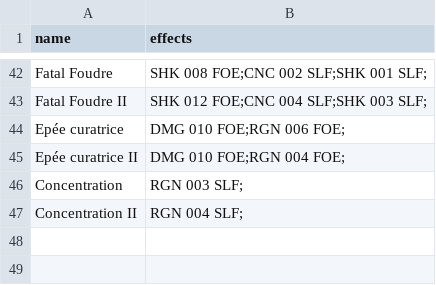
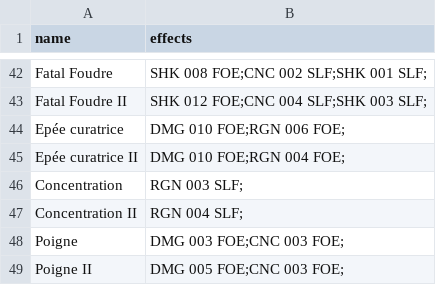
Before and after one commit to Goniix/SAE1.2, a CSV file: ressources/spellList.csv, drawn as a sheet; only a part is shown, gaps mark what is left out.

```diff
--- a/ressources/spellList.csv
+++ b/ressources/spellList.csv
@@ -47 +47,3 @@ Concentration,RGN 003 SLF;,
 Concentration II,RGN 004 SLF;,
+Poigne,DMG 003 FOE;CNC 003 FOE;,
+Poigne II,DMG 005 FOE;CNC 003 FOE;,
```
Also changed, not shown: ressources/monsterStats.csv, 1 other file.
